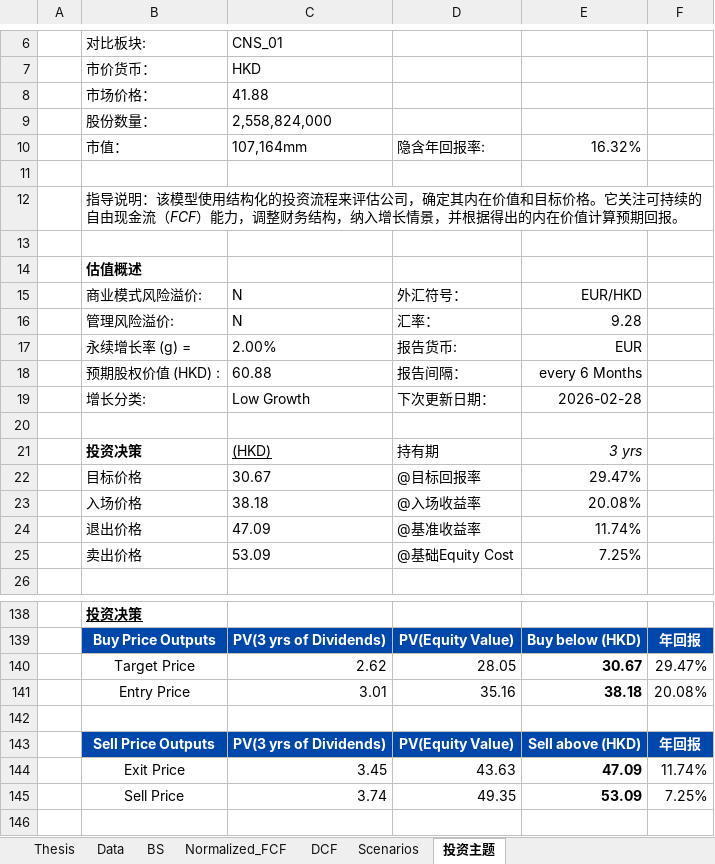
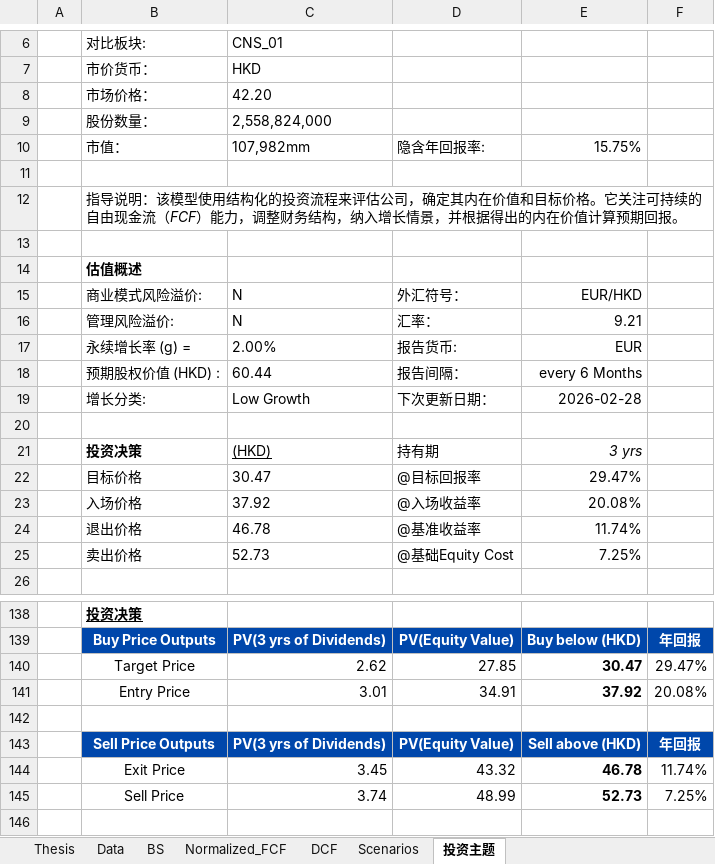
Before and after one commit to JerryChenz/Invest_Proc_1, an Excel workbook: financial_models/opportunities/1913.HK_Valuation.xlsx, sheet 投资主题, drawn as a sheet; only a part is shown, gaps mark what is left out; values as stored, in another font and other column widths than the file's, no borders; the diff covers the shown part only; the diff names each change by its address in the sheet, - before the commit and + after, or states it on an @@ line.

```diff
--- a/financial_models/opportunities/1913.HK_Valuation.xlsx (sheet 投资主题)
+++ b/financial_models/opportunities/1913.HK_Valuation.xlsx (sheet 投资主题)
-C8: 41.88
+C8: 42.20
-C10: 107,164mm
+C10: 107,982mm
-E10: 16.32%
+E10: 15.75%
-E16: 9.28
+E16: 9.21
-C18: 60.88
+C18: 60.44
-C22: 30.67
+C22: 30.47
-C23: 38.18
+C23: 37.92
-C24: 47.09
+C24: 46.78
-C25: 53.09
+C25: 52.73
-D140: 28.05
+D140: 27.85
-E140: 30.67
+E140: 30.47
-D141: 35.16
+D141: 34.91
-E141: 38.18
+E141: 37.92
-D144: 43.63
+D144: 43.32
-E144: 47.09
+E144: 46.78
-D145: 49.35
+D145: 48.99
-E145: 53.09
+E145: 52.73
```
Also changed, not shown: 12 edited cells elsewhere in this sheet, sheet DCF, sheet Thesis, sheet Normalized_FCF, sheet Scenarios, sheet BS, formulas that keep their value, financial_models/Stock_Monitor_CN.xlsx, financial_models/level2_screener.xlsx, 18 other files.
